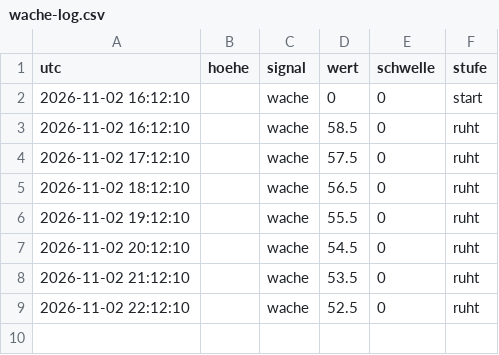
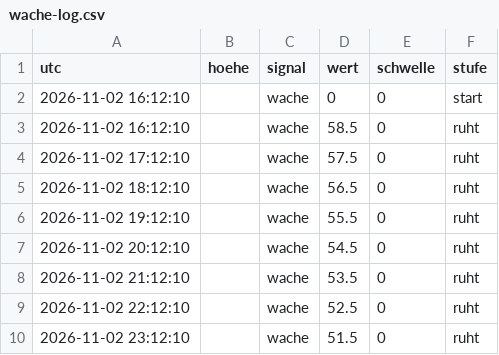
Before and after one commit to neoalphavault-png/kaspa-pulse, a CSV file: wache/wache-log.csv, drawn as a sheet.

Commit message:
upgrade-wache zcash-mainnet: log [bot]

```diff
--- a/wache/wache-log.csv
+++ b/wache/wache-log.csv
@@ -9 +9,2 @@ utc,hoehe,signal,wert,schwelle,stufe
 2026-11-02 22:12:10,,wache,52.5,0,ruht
+2026-11-02 23:12:10,,wache,51.5,0,ruht
```
